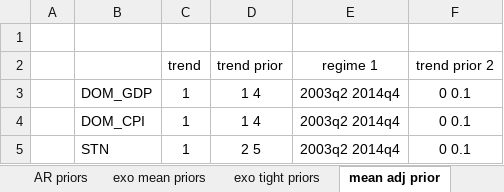
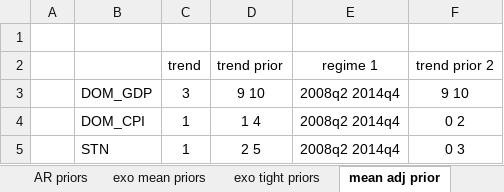
Before and after one commit to european-central-bank/BEAR-toolbox, an Excel workbook: tbx/bear/data.xlsx, sheet mean adj prior, drawn as a sheet; values as stored, in another font and other column widths than the file's, no borders; removed rows and columns are numbered as before the commit, all else as after; the diff names each change by its address in the sheet, - before the commit and + after, or states it on an @@ line.

```diff
--- a/tbx/bear/data.xlsx (sheet mean adj prior)
+++ b/tbx/bear/data.xlsx (sheet mean adj prior)
-row 3:  | DOM_GDP | 1 | 1 4 | 2003q2 2014q4 | 0 0.1
+row 3:  | DOM_GDP | 3 | 9 10 | 2008q2 2014q4 | 9 10
-E4:E5 (regime 1): 2003q2 2014q4
+E4:E5 (regime 1): 2008q2 2014q4
-F4 (trend prior 2): 0 0.1
+F4 (trend prior 2): 0 2
-F5 (trend prior 2): 0 0.1
+F5 (trend prior 2): 0 3
```
Also changed, not shown: sheet relmagn res values, sheet FEVD res periods, sheet relmagn res periods, sheet sign res values, sheet sign res periods, formulas that keep their value, 22 other files.
